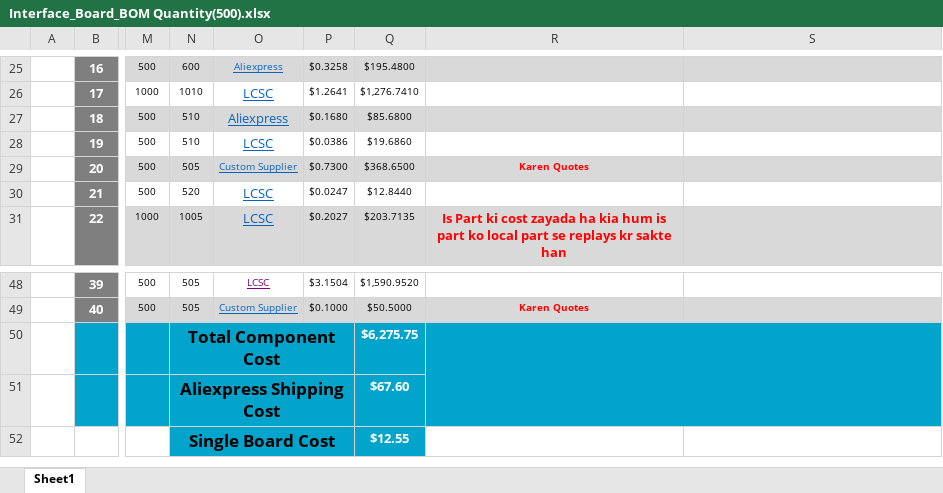
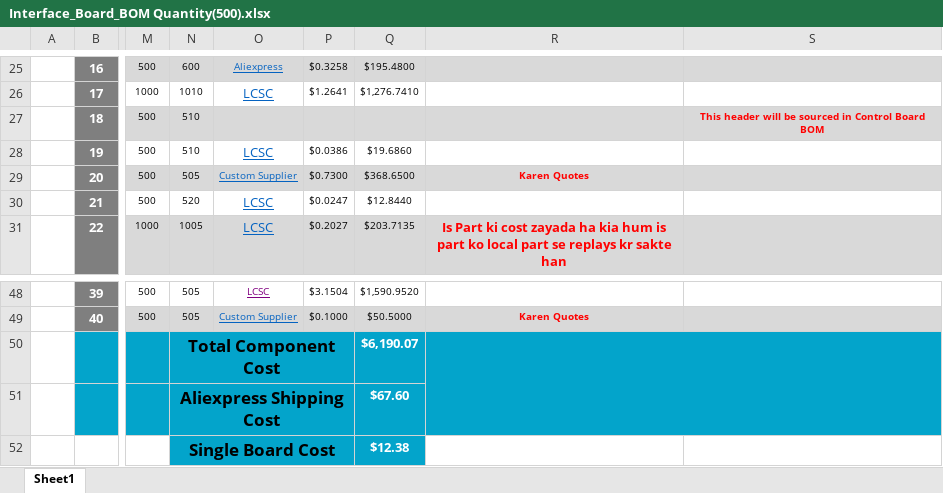
Before and after one commit to eSpark-Backup/christian-raun-ethercat-design, an Excel workbook: Deliverables/Interface_Board/BOM/Interface_Board_BOM Quantity(500).xlsx, sheet Sheet1, drawn as a sheet; only a part is shown, gaps mark what is left out; values as stored, in another font and other column widths than the file's, no borders; charts and pictures and conditional formats not drawn; the diff names each change by its address in the sheet, - before the commit and + after, or states it on an @@ line.

Commit message:
J4 merged with Control Board BOM

```diff
--- a/Deliverables/Interface_Board/BOM/Interface_Board_BOM Quantity(500).xlsx (sheet Sheet1)
+++ b/Deliverables/Interface_Board/BOM/Interface_Board_BOM Quantity(500).xlsx (sheet Sheet1)
-O27: Aliexpress
+O27: (empty)
-P27: $0.1680
+P27: (empty)
-Q27: $85.6800
+Q27: (empty)
-S27: (empty)
+S27: This header will be sourced in Control Board BOM
-Q50: $6,275.75
+Q50: $6,190.07
-Q52: $12.55
+Q52: $12.38
```
Also changed, not shown: charts or pictures, Deliverables/Control_Board/BOM/Control_Board_BOM (500 Boards).xlsx.
